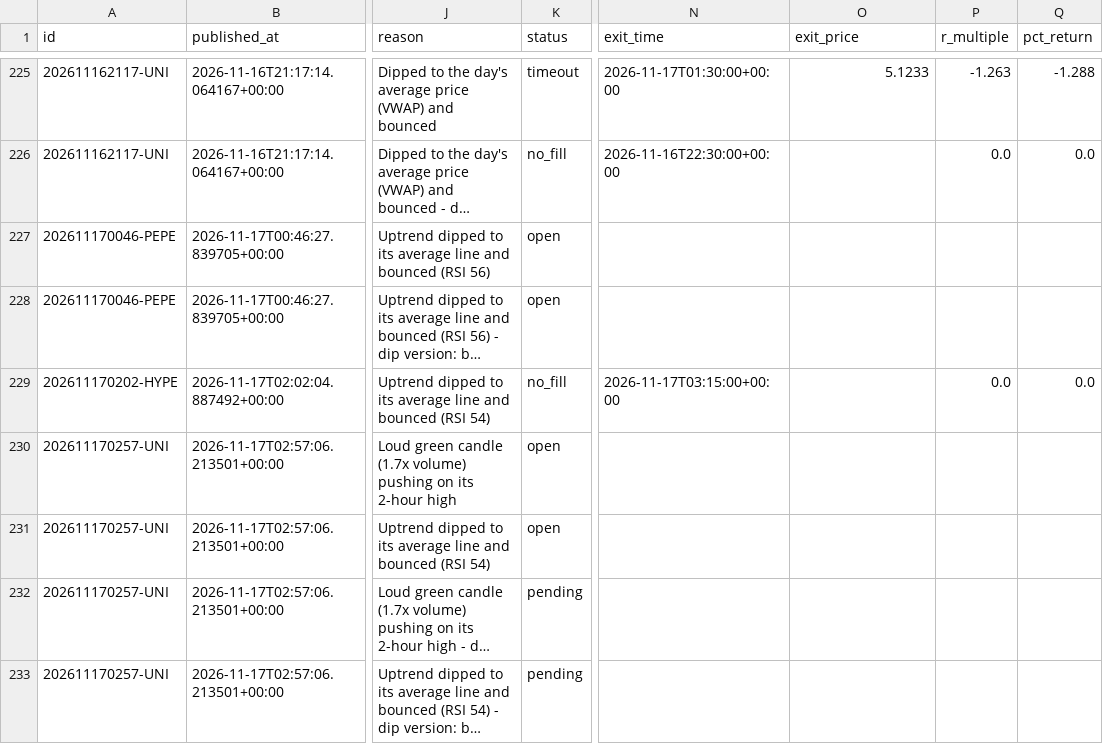
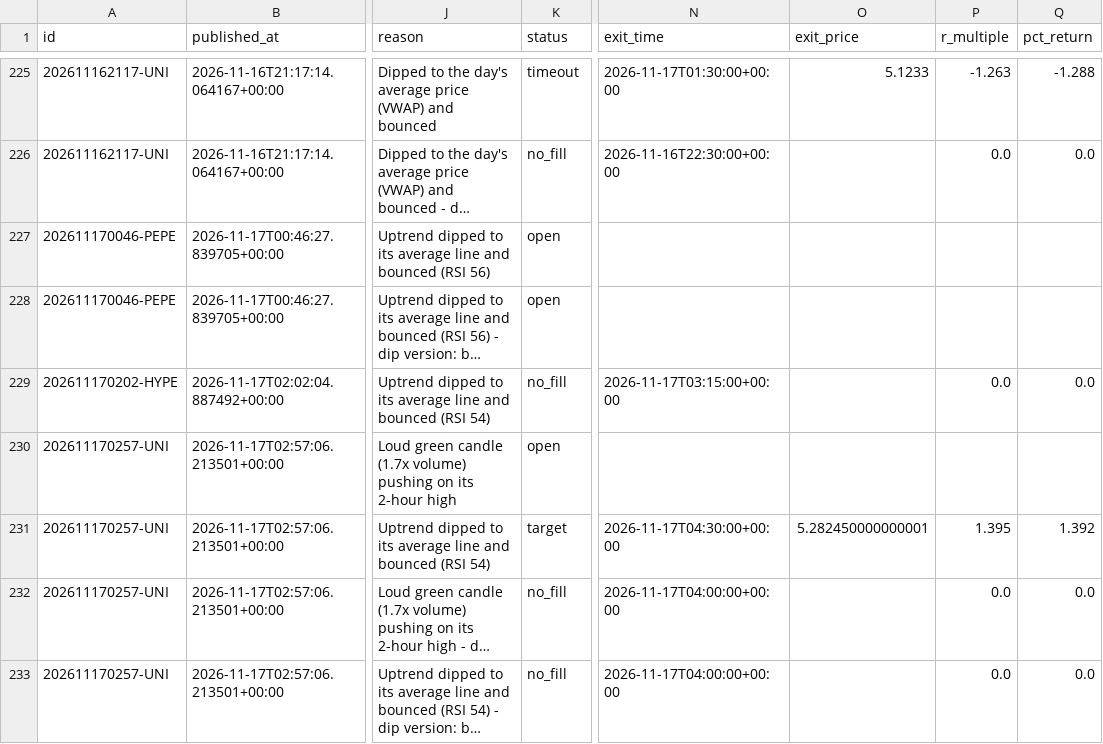
Before and after one commit to tauhid97/Crypto-Boss, a CSV file: data/signals.csv, drawn as a sheet; only a part is shown, gaps mark what is left out; long unchanged cells end in …; the diff names each change by its address in the sheet, - before the commit and + after, or states it on an @@ line.

```diff
--- a/data/signals.csv
+++ b/data/signals.csv
-K231 (status): open
+K231 (status): target
-N231 (exit_time): (empty)
+N231 (exit_time): 2026-11-17T04:30:00+00:00
-O231 (exit_price): (empty)
+O231 (exit_price): 5.282450000000001
-P231 (r_multiple): (empty)
+P231 (r_multiple): 1.395
-Q231 (pct_return): (empty)
+Q231 (pct_return): 1.392
-K232:K233 (status): pending
+K232:K233 (status): no_fill
-N232:N233 (exit_time): (empty)
+N232:N233 (exit_time): 2026-11-17T04:00:00+00:00
-P232:P233 (r_multiple): (empty)
+P232:P233 (r_multiple): 0.0
-Q232:Q233 (pct_return): (empty)
+Q232:Q233 (pct_return): 0.0
```
Also changed, not shown: 1 other file.
